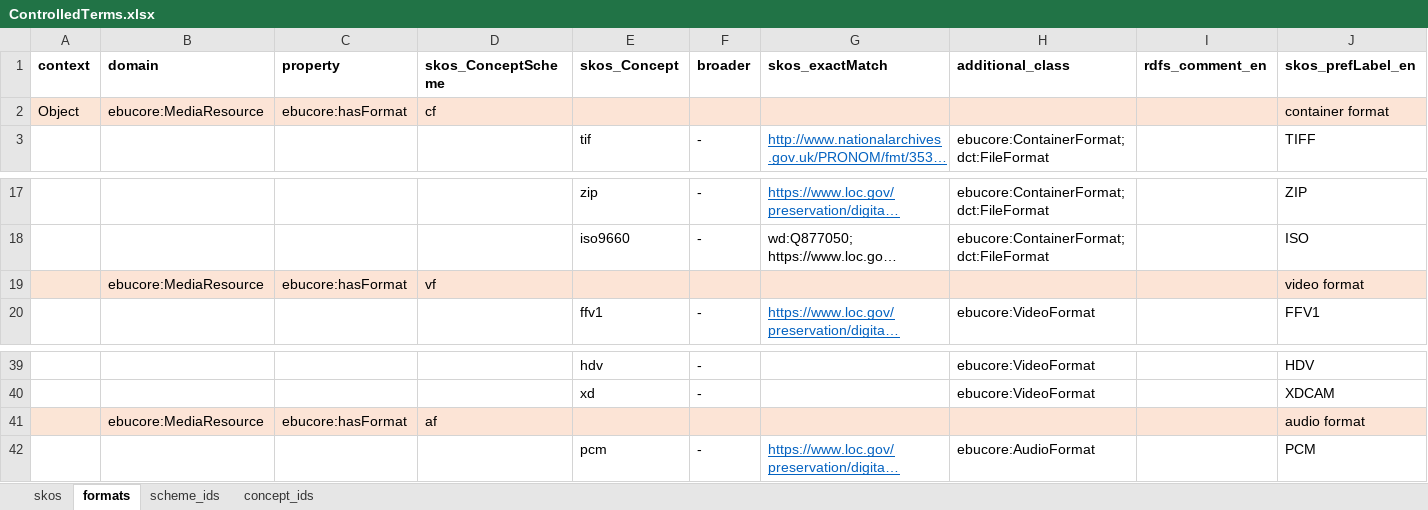
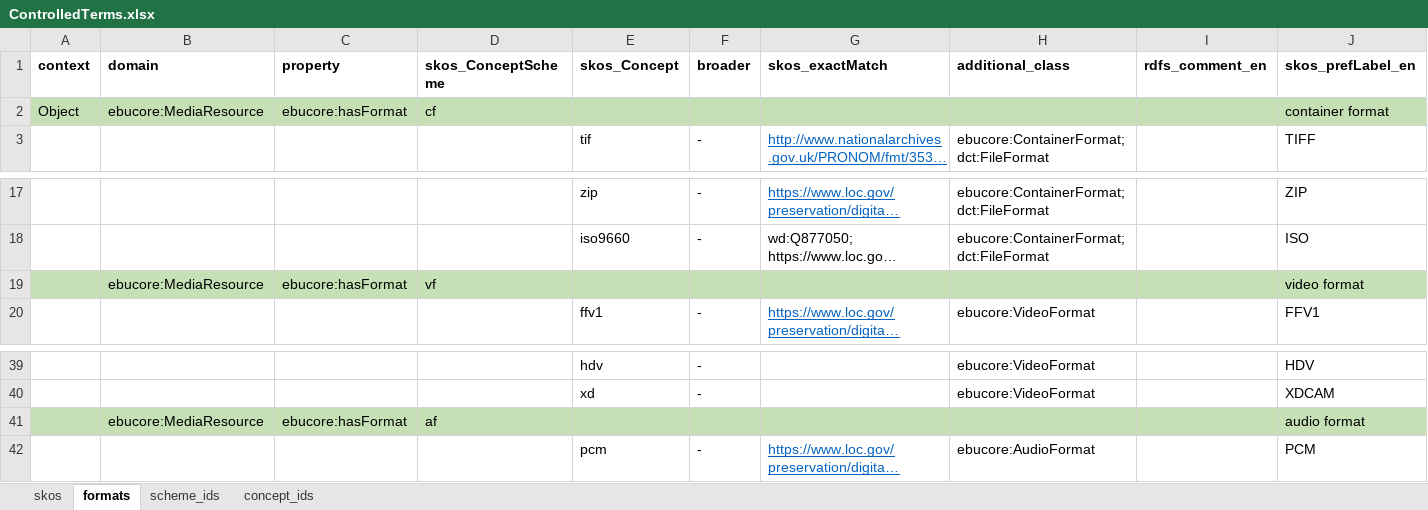
Before and after one commit to sapa/spa-vocabulary, an Excel workbook: source/ControlledTerms.xlsx, sheet formats, drawn as a sheet; only a part is shown, gaps mark what is left out; long unchanged cells end in …; values as stored, in another font and other column widths than the file's, no borders; the diff covers the shown part only; the diff names each change by its address in the sheet, - before the commit and + after, or states it on an @@ line.

```diff
--- a/source/ControlledTerms.xlsx (sheet formats)
+++ b/source/ControlledTerms.xlsx (sheet formats)
-A2 fill: #FBE5D6
+A2 fill: #C5E0B4
-B2:J2 fill: #FCE4D6
+B2:J2 fill: #C5E0B4
-A19 fill: #FBE5D6
+A19 fill: #C5E0B4
-B19:J19 fill: #FCE4D6
+B19:J19 fill: #C5E0B4
-A41 fill: #FBE5D6
+A41 fill: #C5E0B4
-B41:J41 fill: #FCE4D6
+B41:J41 fill: #C5E0B4
```
Also changed, not shown: cell formats elsewhere in this sheet, sheet skos, 3 other files.
